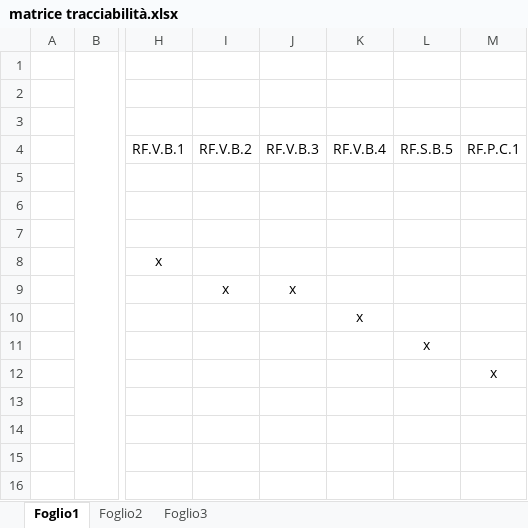
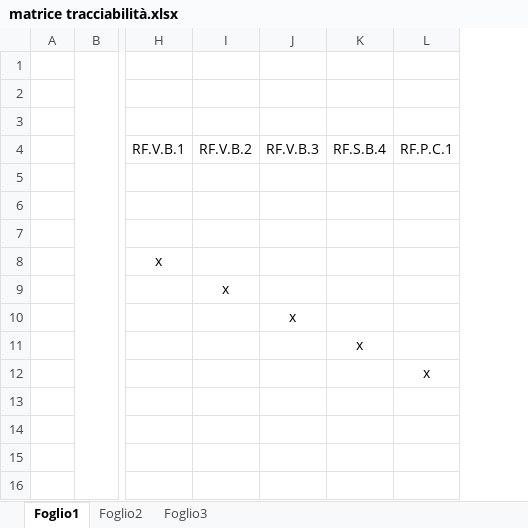
Before and after one commit to LucaMoschella/SEProject, an Excel workbook: matriceTracciabilita/matrice tracciabilità.xlsx, sheet Foglio1, drawn as a sheet; only a part is shown, gaps mark what is left out; values as stored, in another font and other column widths than the file's, no borders; removed rows and columns are numbered as before the commit, all else as after; the diff names each change by its address in the sheet, - before the commit and + after, or states it on an @@ line.

Commit message:
ok matrice

```diff
--- a/matriceTracciabilita/matrice tracciabilità.xlsx (sheet Foglio1)
+++ b/matriceTracciabilita/matrice tracciabilità.xlsx (sheet Foglio1)
-column K, rows 4-10: RF.V.B.4 |  |  |  |  |  | x
-K4: RF.S.B.5
+K4: RF.S.B.4
-J9: x
+J9: (empty)
-J10: (empty)
+J10: x
```
Also changed, not shown: 3 other files.
